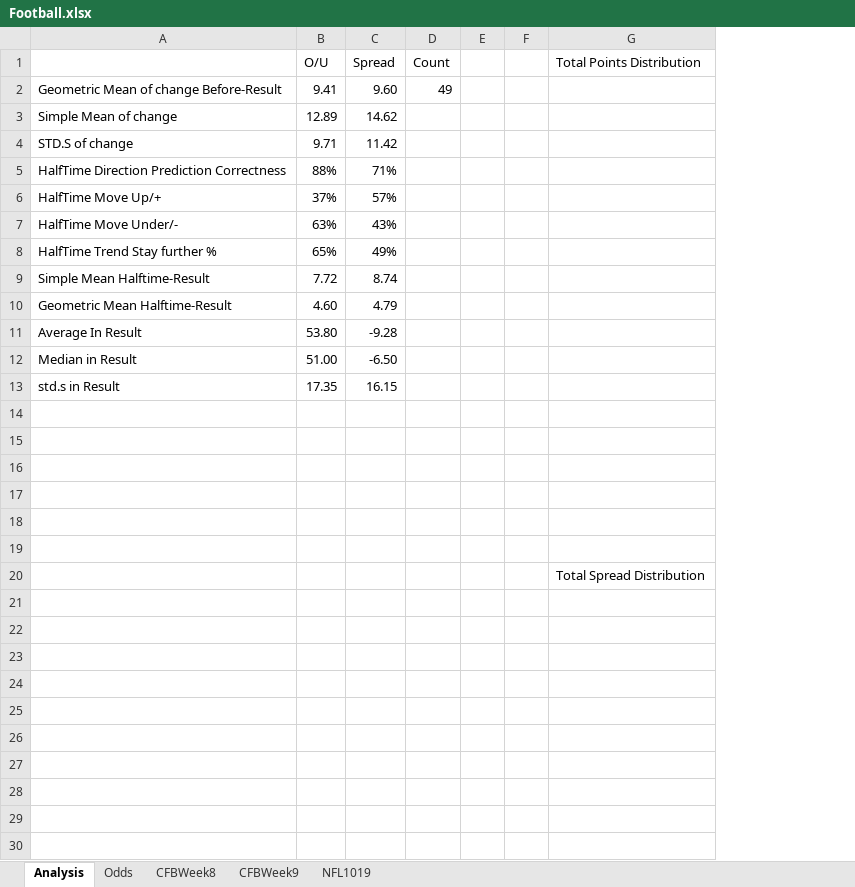
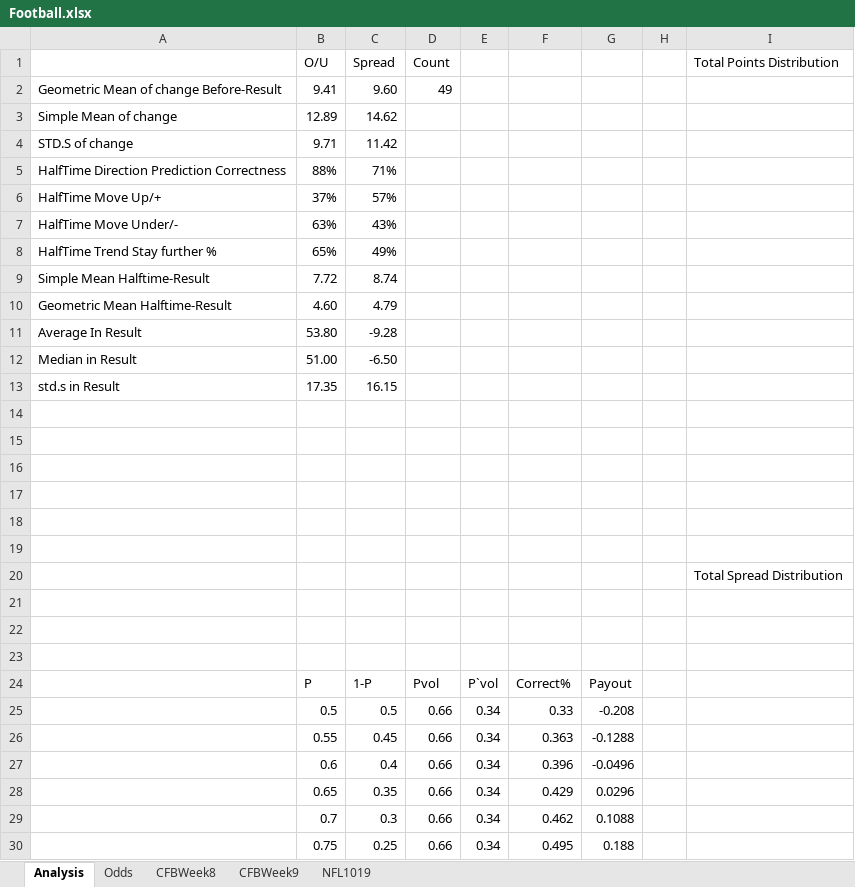
Before and after one commit to hanlulu-0201/sports_betting, an Excel workbook: Football.xlsx, sheet Analysis, drawn as a sheet; values as stored, in another font and other column widths than the file's, no borders; charts and pictures not drawn; removed rows and columns are numbered as before the commit, all else as after; the diff names each change by its address in the sheet, - before the commit and + after, or states it on an @@ line.

Commit message:
Add files via upload

```diff
--- a/Football.xlsx (sheet Analysis)
+++ b/Football.xlsx (sheet Analysis)
-column E, empty
+column E, empty
+column F, empty
+column G, empty
+row 21: (empty)
+row 22: (empty)
+row 23: (empty)
+row 24:  | P | 1-P | Pvol | P`vol | Correct% | Payout
+row 25:  | 0.5 | 0.5 | 0.66 | 0.34 | 0.33 | -0.208
+row 26:  | 0.55 | 0.45 | 0.66 | 0.34 | 0.363 | -0.1288
+row 27:  | 0.6 | 0.4 | 0.66 | 0.34 | 0.396 | -0.0496
+row 28:  | 0.65 | 0.35 | 0.66 | 0.34 | 0.429 | 0.0296
+row 29:  | 0.7 | 0.3 | 0.66 | 0.34 | 0.462 | 0.1088
+row 30:  | 0.75 | 0.25 | 0.66 | 0.34 | 0.495 | 0.188
```
Also changed, not shown: charts or pictures.
